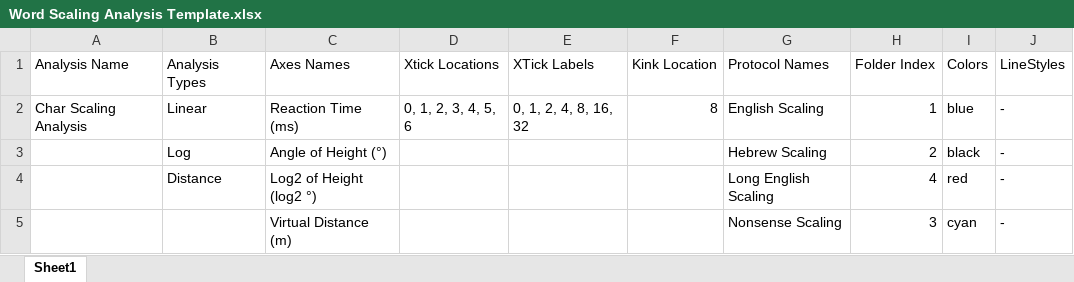
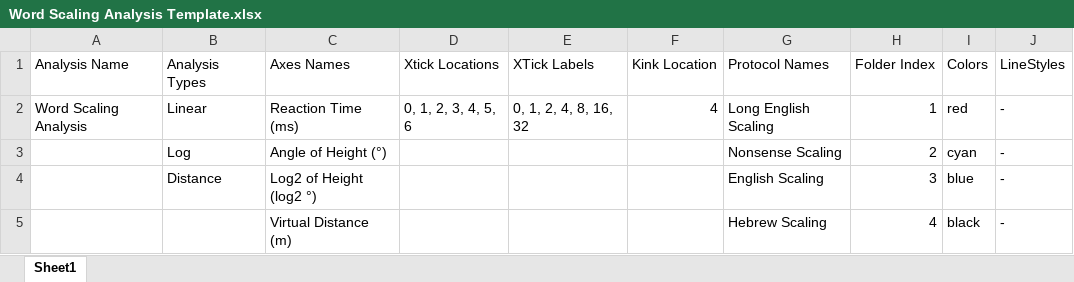
Before and after one commit to UCLA-Elegant-Mind-Club/EMC-Scrotation-Station, an Excel workbook: 2 - Language (Words)/Word Scaling Analysis Template.xlsx, sheet Sheet1, drawn as a sheet; values as stored, in another font and other column widths than the file's, no borders; removed rows and columns are numbered as before the commit, all else as after; the diff names each change by its address in the sheet, - before the commit and + after, or states it on an @@ line.

```diff
--- a/2 - Language (Words)/Word Scaling Analysis Template.xlsx (sheet Sheet1)
+++ b/2 - Language (Words)/Word Scaling Analysis Template.xlsx (sheet Sheet1)
-A2 (Analysis Name): Char Scaling Analysis
+A2 (Analysis Name): Word Scaling Analysis
-F2 (Kink Location): 8
+F2 (Kink Location): 4
-G2 (Protocol Names): English Scaling
+G2 (Protocol Names): Long English Scaling
-I2 (Colors): blue
+I2 (Colors): red
-G3 (Protocol Names): Hebrew Scaling
+G3 (Protocol Names): Nonsense Scaling
-I3 (Colors): black
+I3 (Colors): cyan
-G4 (Protocol Names): Long English Scaling
+G4 (Protocol Names): English Scaling
-H4 (Folder Index): 4
+H4 (Folder Index): 3
-I4 (Colors): red
+I4 (Colors): blue
-row 5:  |  | Virtual Distance (m) |  |  |  | Nonsense Scaling | 3 | cyan | -
+row 5:  |  | Virtual Distance (m) |  |  |  | Hebrew Scaling | 4 | black | -
```
Also changed, not shown: 5 other files.
